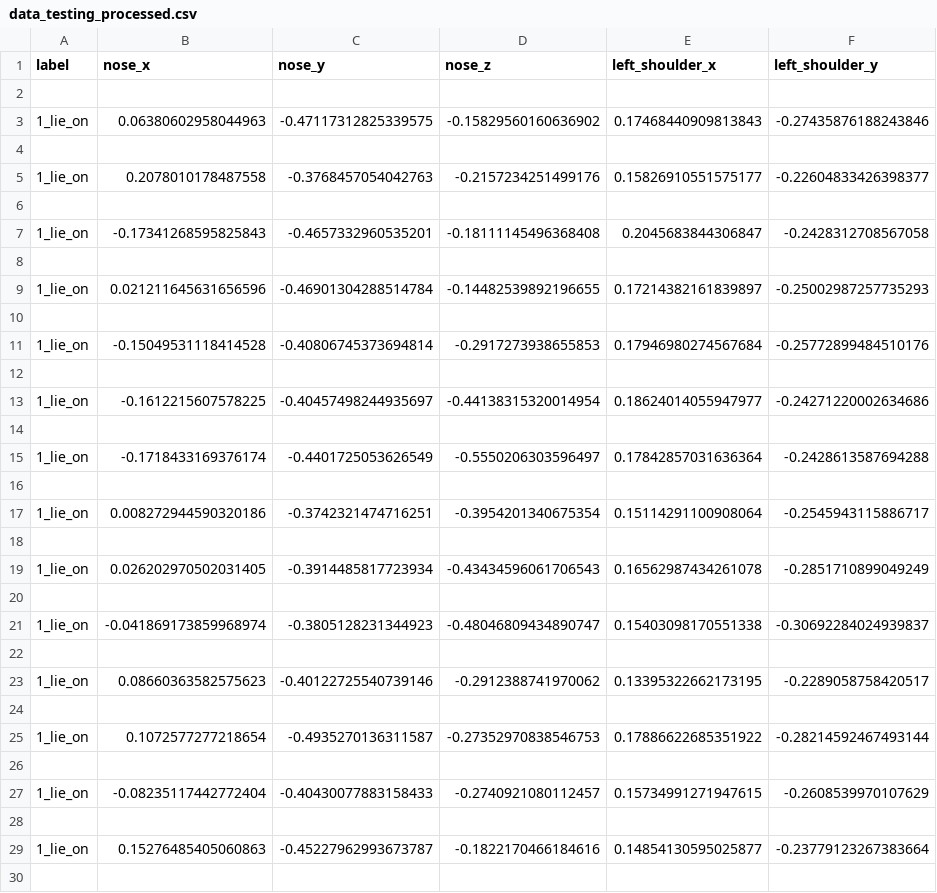
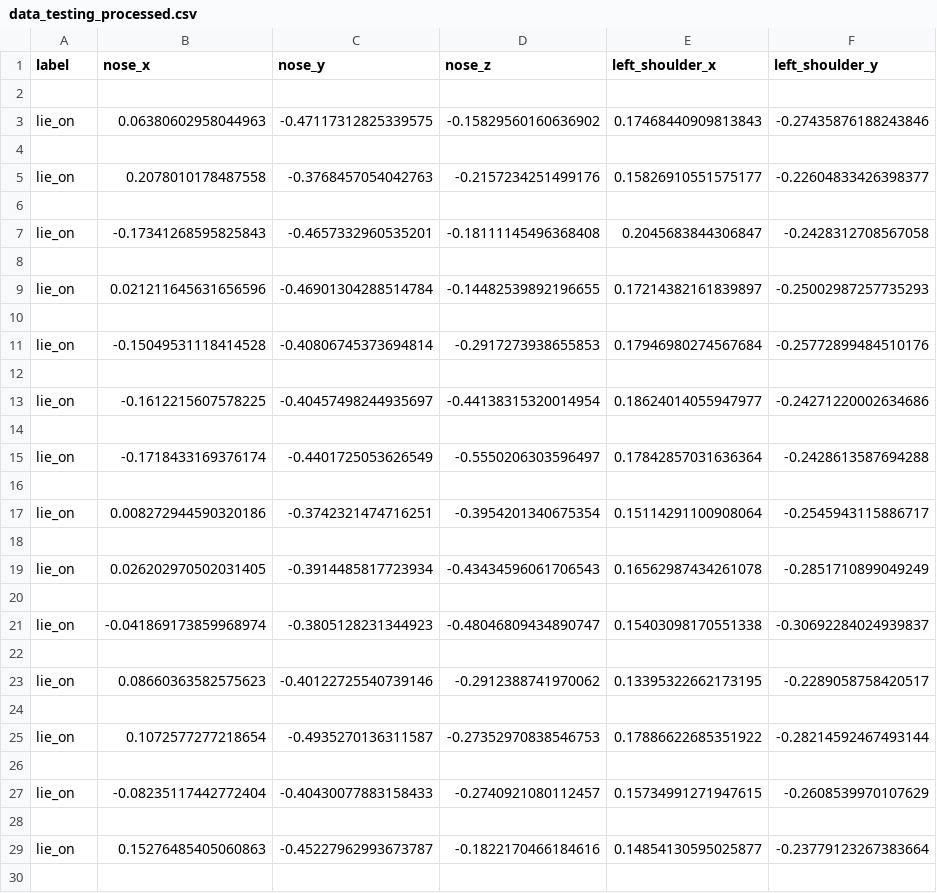
Before and after one commit to tranhuutuan261103/baby-pose-detection, a CSV file: data/processed/data_testing_processed.csv, drawn as a sheet; only a part is shown; the diff covers the shown part only; the diff names each change by its address in the sheet, - before the commit and + after, or states it on an @@ line.

```diff
--- a/data/processed/data_testing_processed.csv
+++ b/data/processed/data_testing_processed.csv
-A3 (label): 1_lie_on
+A3 (label): lie_on
-A5 (label): 1_lie_on
+A5 (label): lie_on
-A7 (label): 1_lie_on
+A7 (label): lie_on
-A9 (label): 1_lie_on
+A9 (label): lie_on
-A11 (label): 1_lie_on
+A11 (label): lie_on
-A13 (label): 1_lie_on
+A13 (label): lie_on
-A15 (label): 1_lie_on
+A15 (label): lie_on
-A17 (label): 1_lie_on
+A17 (label): lie_on
-A19 (label): 1_lie_on
+A19 (label): lie_on
-A21 (label): 1_lie_on
+A21 (label): lie_on
-A23 (label): 1_lie_on
+A23 (label): lie_on
-A25 (label): 1_lie_on
+A25 (label): lie_on
-A27 (label): 1_lie_on
+A27 (label): lie_on
-A29 (label): 1_lie_on
+A29 (label): lie_on
```
Also changed, not shown: 90 edited cells elsewhere in this file, data/data_full_keypoints_processed.csv, data/processed/data_processed.csv, 7 other files.
